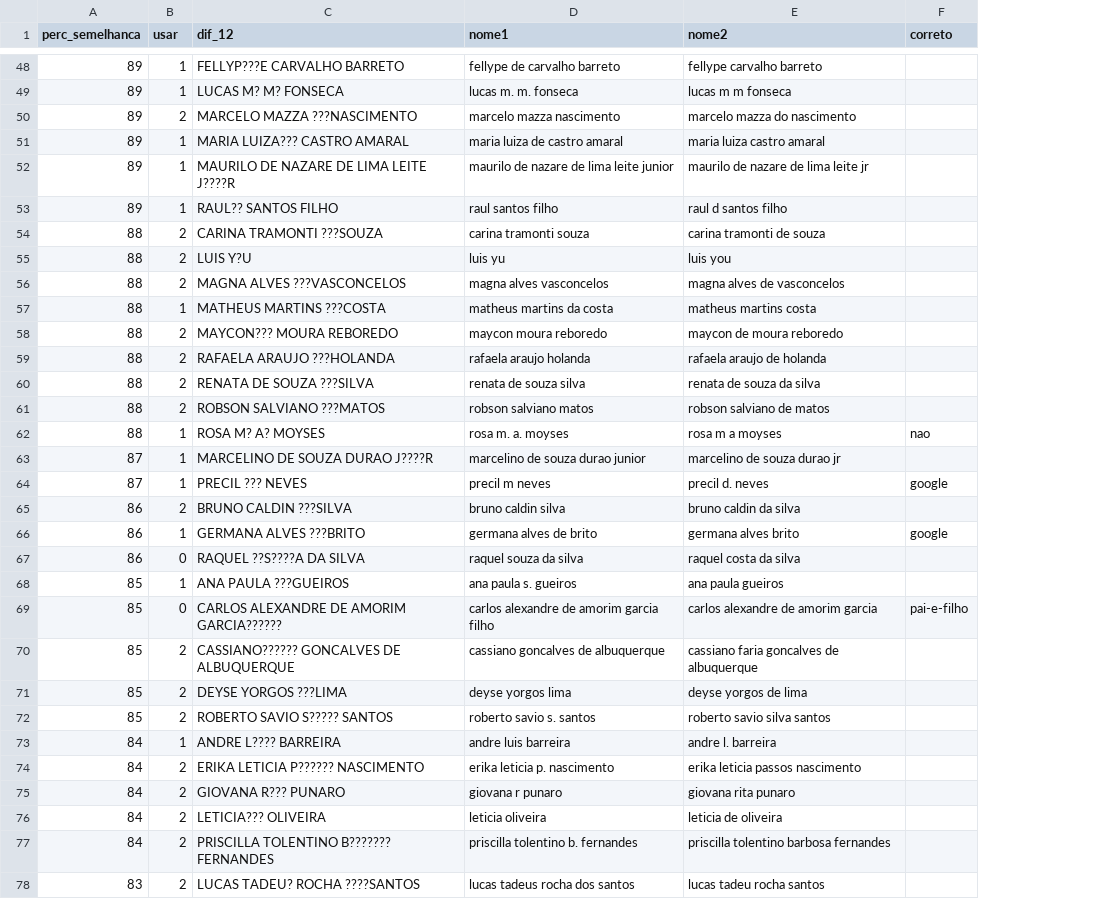
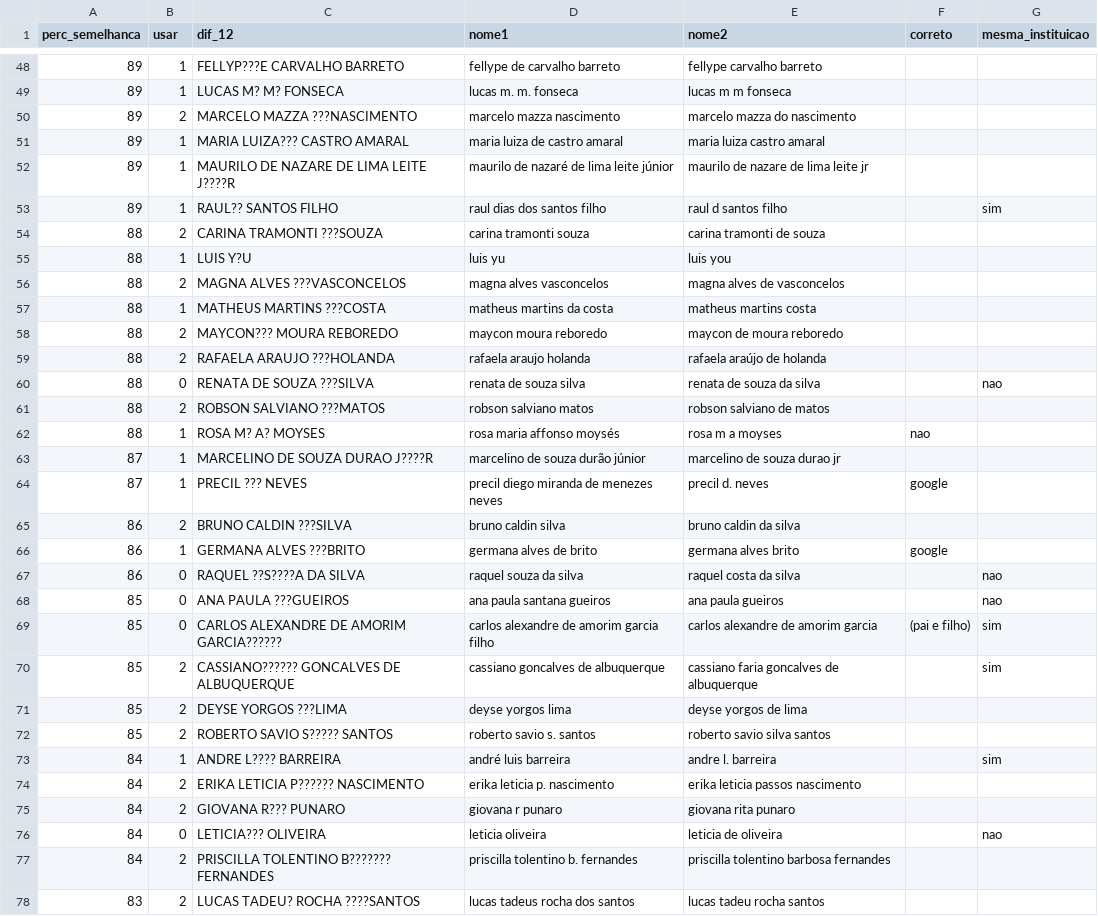
Before and after one commit to ppKrauss/nefro2018, a CSV file: entregues/relatorios/autores_prova02b-homonimos-resp.csv, drawn as a sheet; only a part is shown, gaps mark what is left out; the diff covers the shown part only; the diff names each change by its address in the sheet, - before the commit and + after, or states it on an @@ line.

Commit message:
add coluna mesma_instituicao na autores-resp e revisao menor utf8 resumos

```diff
--- a/entregues/relatorios/autores_prova02b-homonimos-resp.csv
+++ b/entregues/relatorios/autores_prova02b-homonimos-resp.csv
+column G (mesma_instituicao), rows 53-76: sim |  |  |  |  |  |  | nao |  |  |  |  |  |  | nao | nao | sim | sim |  |  | sim |  |  | nao
-D52 (nome1): maurilo de nazare de lima leite junior
+D52 (nome1): maurilo de nazaré de lima leite júnior
-D53 (nome1): raul santos filho
+D53 (nome1): raul dias dos santos filho
-B55 (usar): 2
+B55 (usar): 1
-E59 (nome2): rafaela araujo de holanda
+E59 (nome2): rafaela araújo de holanda
-B60 (usar): 2
+B60 (usar): 0
-D62 (nome1): rosa m. a. moyses
+D62 (nome1): rosa maria affonso moysés
-D63 (nome1): marcelino de souza durao junior
+D63 (nome1): marcelino de souza durão júnior
-D64 (nome1): precil m neves
+D64 (nome1): precil diego miranda de menezes neves
-B68 (usar): 1
+B68 (usar): 0
-D68 (nome1): ana paula s. gueiros
+D68 (nome1): ana paula santana gueiros
-F69 (correto): pai-e-filho
+F69 (correto): (pai e filho)
-D73 (nome1): andre luis barreira
+D73 (nome1): andré luis barreira
-B76 (usar): 2
+B76 (usar): 0
```
Also changed, not shown: 2 added rows and 48 edited cells elsewhere in this file, 1 other file.
